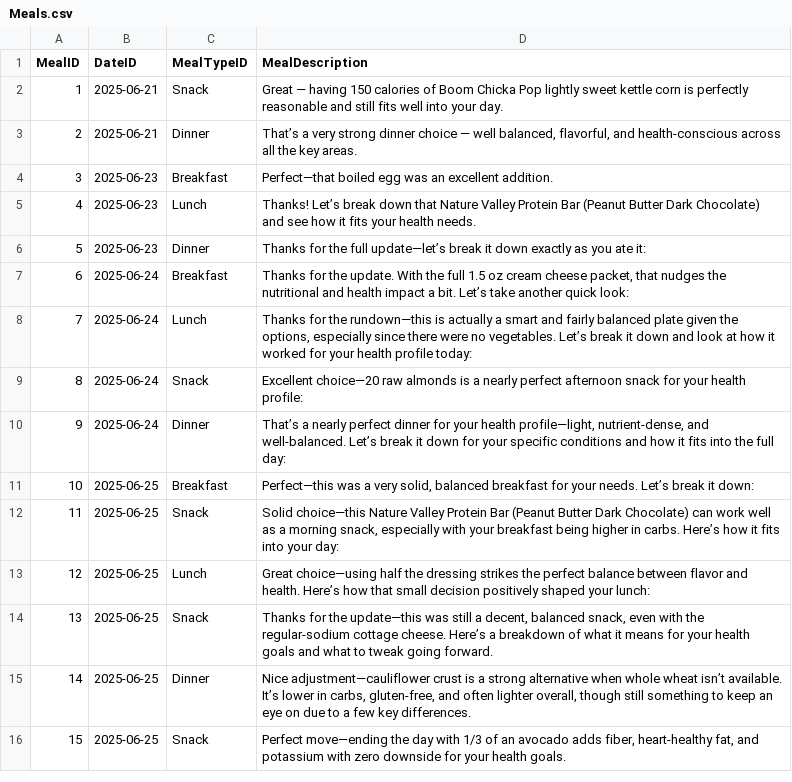
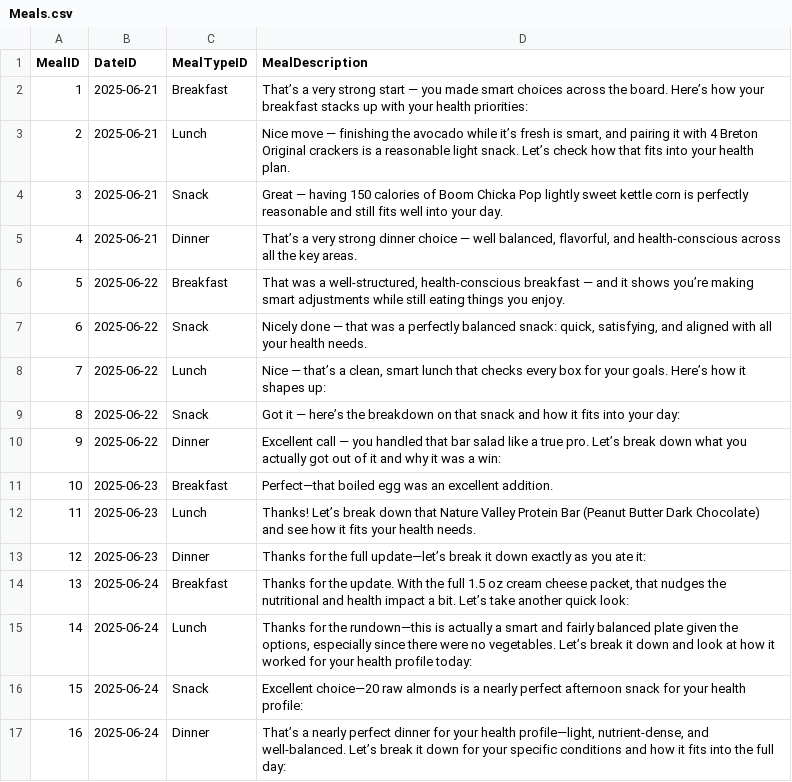
Before and after one commit to garyecohen/nutrition-journal, a CSV file: Meals.csv, drawn as a sheet; only a part is shown; the shorter side is filled out with more unchanged rows; addresses are those after the commit; the diff names each change by its address in the sheet, - before the commit and + after, or states it on an @@ line.

```diff
--- a/Meals.csv
+++ b/Meals.csv
+row 2: 1 | 2025-06-21 | Breakfast | That’s a very strong start — you made smart choices across the board. Here’s how your breakfast stacks up with your health priorities:
+row 3: 2 | 2025-06-21 | Lunch | Nice move — finishing the avocado while it’s fresh is smart, and pairing it with 4 Breton Original crackers is a reasonable light snack. Let’s check how that fits into your health plan.
@@ column A (MealID) renumbered from row 4 down @@
+row 6: 5 | 2025-06-22 | Breakfast | That was a well-structured, health-conscious breakfast — and it shows you’re making smart adjustments while still eating things you enjoy.
+row 7: 6 | 2025-06-22 | Snack | Nicely done — that was a perfectly balanced snack: quick, satisfying, and aligned with all your health needs.
+row 8: 7 | 2025-06-22 | Lunch | Nice — that’s a clean, smart lunch that checks every box for your goals. Here’s how it shapes up:
+row 9: 8 | 2025-06-22 | Snack | Got it — here’s the breakdown on that snack and how it fits into your day:
+row 10: 9 | 2025-06-22 | Dinner | Excellent call — you handled that bar salad like a true pro. Let’s break down what you actually got out of it and why it was a win:
```
Also changed, not shown: Impacts.csv, Nutrients.csv.
